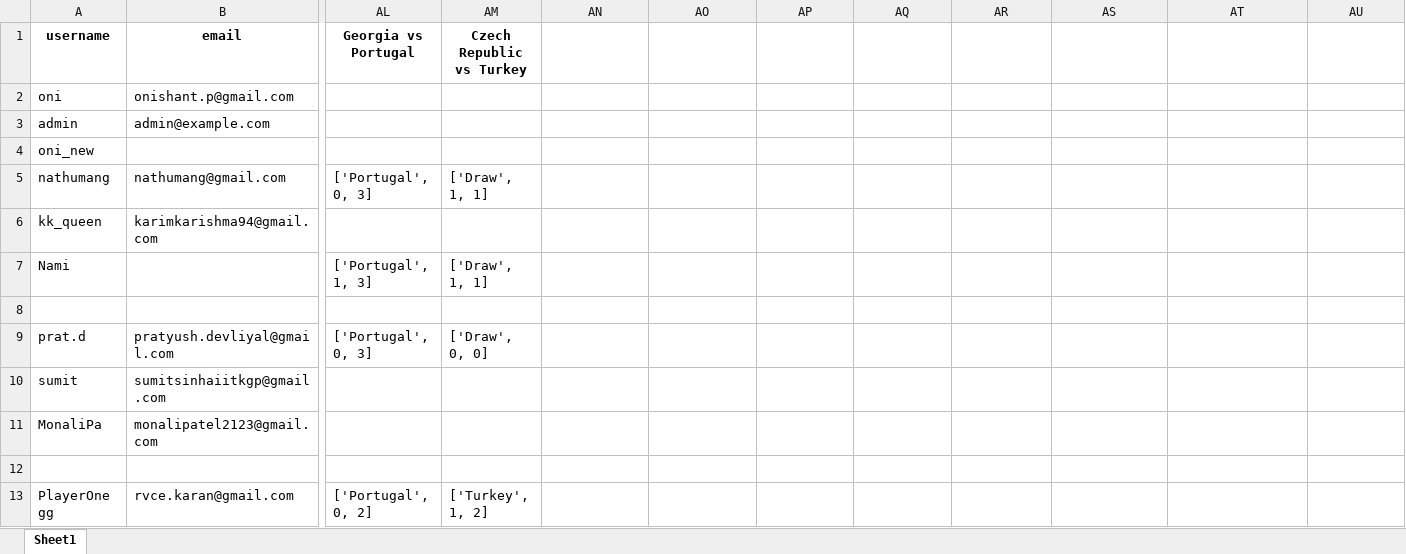
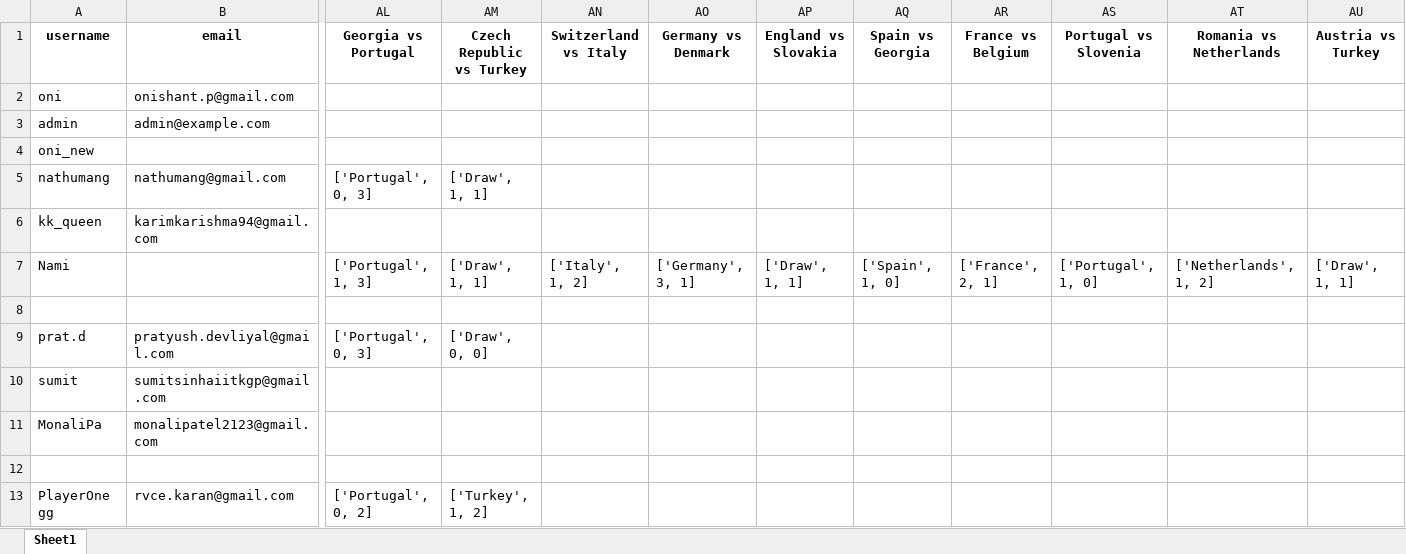
Before and after one commit to onishant/euro-predictor-game, an Excel workbook: eventData/users.xlsx, sheet Sheet1, drawn as a sheet; only a part is shown, gaps mark what is left out; values as stored, in another font and other column widths than the file's, no borders; the diff names each change by its address in the sheet, - before the commit and + after, or states it on an @@ line.

Commit message:
Updated the user list

```diff
--- a/eventData/users.xlsx (sheet Sheet1)
+++ b/eventData/users.xlsx (sheet Sheet1)
-AN1: (empty)
+AN1: Switzerland vs Italy
-AO1: (empty)
+AO1: Germany vs Denmark
-AP1: (empty)
+AP1: England vs Slovakia
-AQ1: (empty)
+AQ1: Spain vs Georgia
-AR1: (empty)
+AR1: France vs Belgium
-AS1: (empty)
+AS1: Portugal vs Slovenia
-AT1: (empty)
+AT1: Romania vs Netherlands
-AU1: (empty)
+AU1: Austria vs Turkey
-AN7 (Switzerland vs Italy): (empty)
+AN7 (Switzerland vs Italy): ['Italy', 1, 2]
-AO7 (Germany vs Denmark): (empty)
+AO7 (Germany vs Denmark): ['Germany', 3, 1]
-AP7 (England vs Slovakia): (empty)
+AP7 (England vs Slovakia): ['Draw', 1, 1]
-AQ7 (Spain vs Georgia): (empty)
+AQ7 (Spain vs Georgia): ['Spain', 1, 0]
-AR7 (France vs Belgium): (empty)
+AR7 (France vs Belgium): ['France', 2, 1]
-AS7 (Portugal vs Slovenia): (empty)
+AS7 (Portugal vs Slovenia): ['Portugal', 1, 0]
-AT7 (Romania vs Netherlands): (empty)
+AT7 (Romania vs Netherlands): ['Netherlands', 1, 2]
-AU7 (Austria vs Turkey): (empty)
+AU7 (Austria vs Turkey): ['Draw', 1, 1]
```
